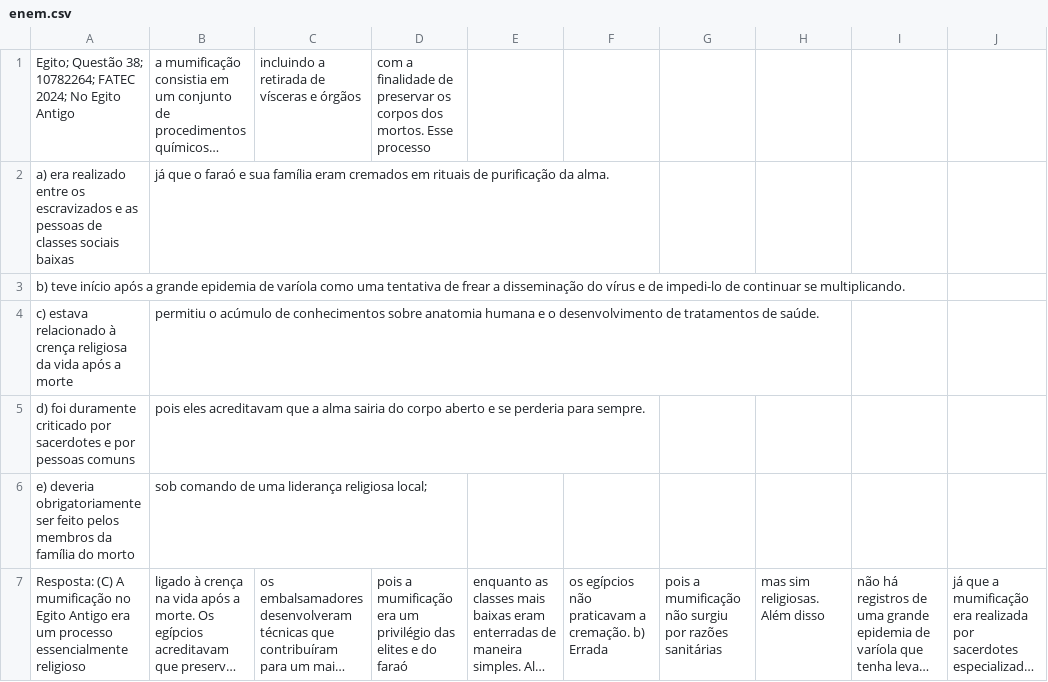
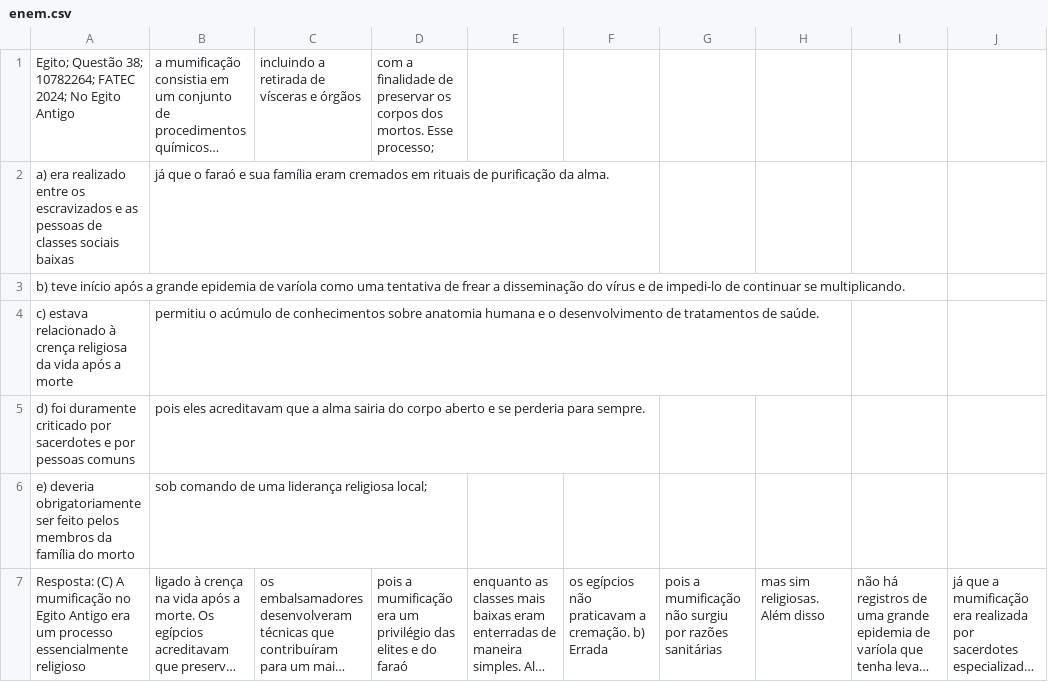
Before and after one commit to antonioabrantes/historiageral, a CSV file: enem.csv, drawn as a sheet; only a part is shown; long unchanged cells end in …; the diff names each change by its address in the sheet, - before the commit and + after, or states it on an @@ line.

Commit message:
Update enem.csv

```diff
--- a/enem.csv
+++ b/enem.csv
-D1: …mortos. Esse processo
+D1: …mortos. Esse processo;
```
